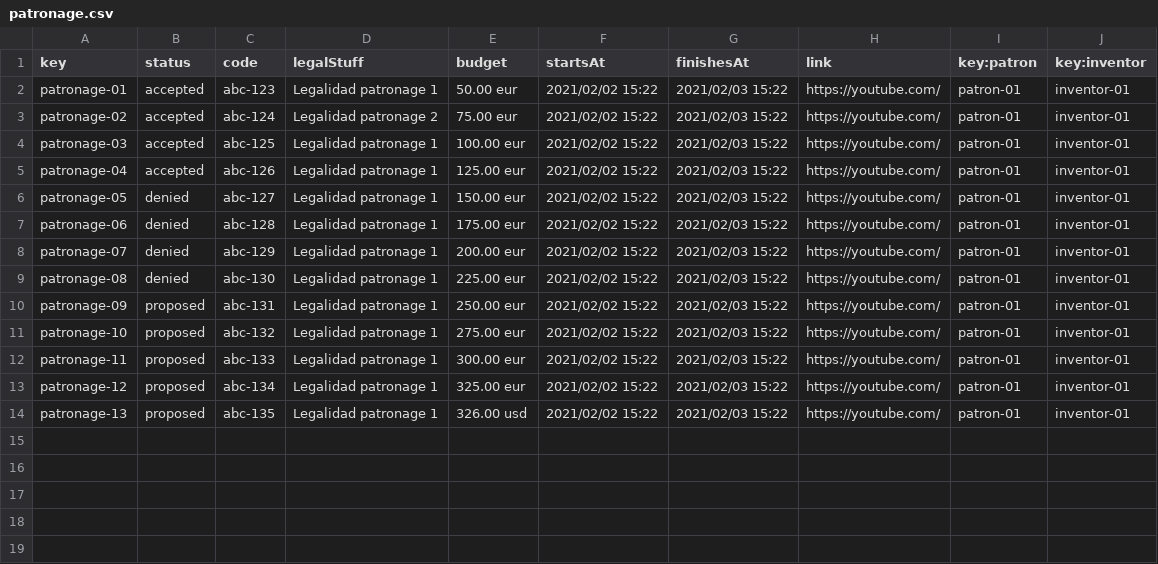
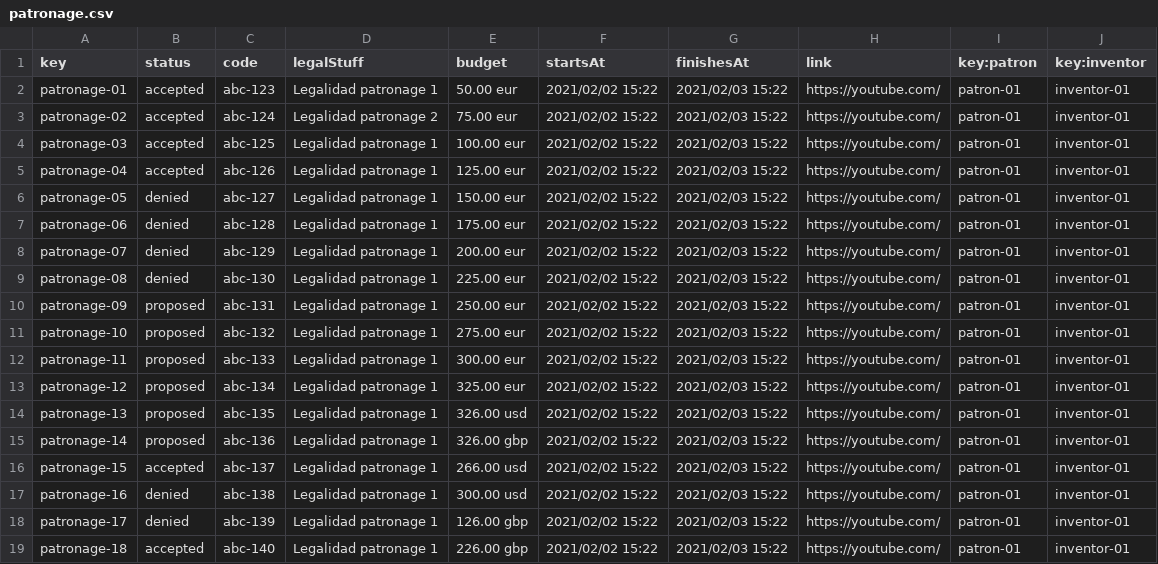
Before and after one commit to danidinogo/DP2-control-check, a CSV file: src/main/webapp/WEB-INF/resources/sample-data/patronage.csv, drawn as a sheet.

```diff
--- a/src/main/webapp/WEB-INF/resources/sample-data/patronage.csv
+++ b/src/main/webapp/WEB-INF/resources/sample-data/patronage.csv
@@ -14 +14,6 @@ patronage-12,proposed,abc-134,Legalidad patronage 1,325.00 eur,2021/02/02 15:22,
 patronage-13,proposed,abc-135,Legalidad patronage 1,326.00 usd,2021/02/02 15:22,2021/02/03 15:22,https://youtube.com/,patron-01,inventor-01
+patronage-14,proposed,abc-136,Legalidad patronage 1,326.00 gbp,2021/02/02 15:22,2021/02/03 15:22,https://youtube.com/,patron-01,inventor-01
+patronage-15,accepted,abc-137,Legalidad patronage 1,266.00 usd,2021/02/02 15:22,2021/02/03 15:22,https://youtube.com/,patron-01,inventor-01
+patronage-16,denied,abc-138,Legalidad patronage 1,300.00 usd,2021/02/02 15:22,2021/02/03 15:22,https://youtube.com/,patron-01,inventor-01
+patronage-17,denied,abc-139,Legalidad patronage 1,126.00 gbp,2021/02/02 15:22,2021/02/03 15:22,https://youtube.com/,patron-01,inventor-01
+patronage-18,accepted,abc-140,Legalidad patronage 1,226.00 gbp,2021/02/02 15:22,2021/02/03 15:22,https://youtube.com/,patron-01,inventor-01
```
Also changed, not shown: 1 other file.
